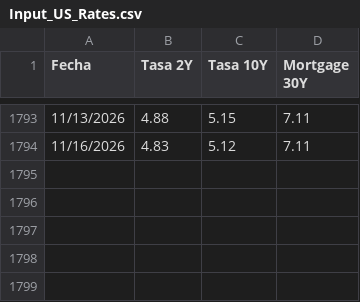
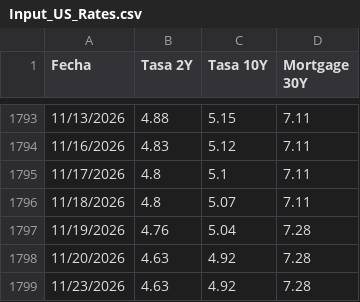
Before and after one commit to davidrouxf/FB-Market-tracker, a CSV file: Input_US_Rates.csv, drawn as a sheet; only a part is shown, gaps mark what is left out; the diff names each change by its address in the sheet, - before the commit and + after, or states it on an @@ line.

```diff
--- a/Input_US_Rates.csv
+++ b/Input_US_Rates.csv
+row 1795: 11/17/2026 | 4.8 | 5.1 | 7.11
+row 1796: 11/18/2026 | 4.8 | 5.07 | 7.11
+row 1797: 11/19/2026 | 4.76 | 5.04 | 7.28
+row 1798: 11/20/2026 | 4.63 | 4.92 | 7.28
+row 1799: 11/23/2026 | 4.63 | 4.92 | 7.28
```
Also changed, not shown: Input_MXN.csv, Input_Tasas.csv, 2 other files.
